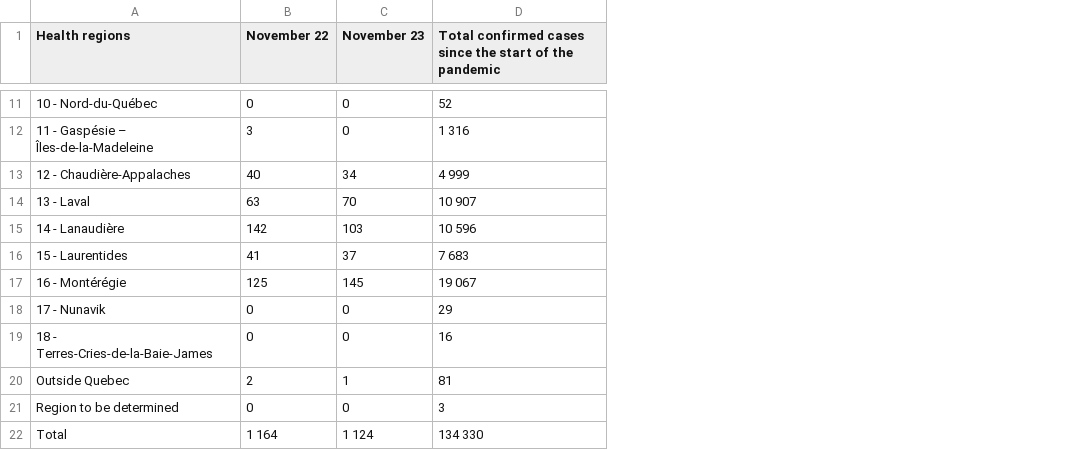
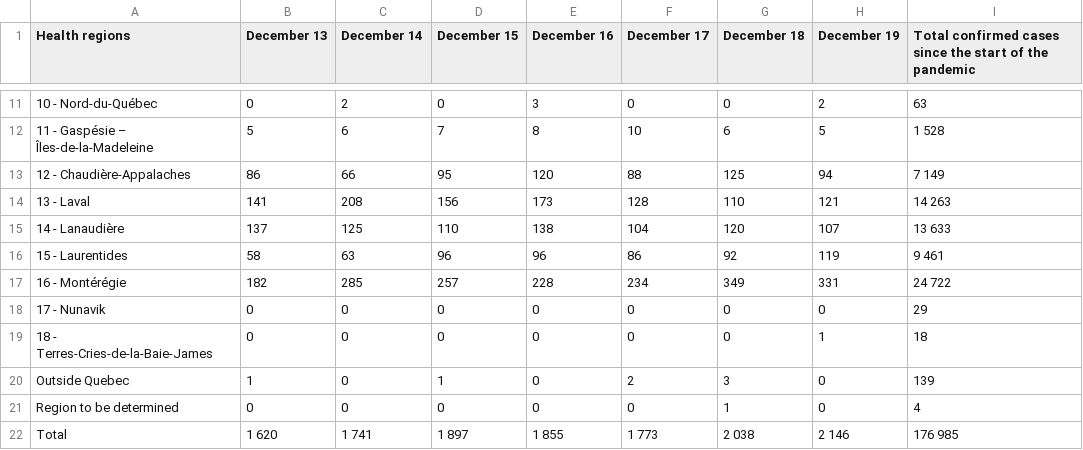
Before and after one commit to connor-cozens/covid19-school-dashboard, a CSV file: data/quebec/cas-region-en.csv, drawn as a sheet; only a part is shown, gaps mark what is left out; addresses are those after the commit; the diff covers the shown part only; the diff names each change by its address in the sheet, - before the commit and + after, or states it on an @@ line.

```diff
--- a/data/quebec/cas-region-en.csv
+++ b/data/quebec/cas-region-en.csv
+column B (December 13), rows 11-22: 0 | 5 | 86 | 141 | 137 | 58 | 182 | 0 | 0 | 1 | 0 | 1 620
+column D (December 15), rows 11-22: 0 | 7 | 95 | 156 | 110 | 96 | 257 | 0 | 0 | 1 | 0 | 1 897
+column E (December 16), rows 11-22: 3 | 8 | 120 | 173 | 138 | 96 | 228 | 0 | 0 | 0 | 0 | 1 855
+column G (December 18), rows 11-22: 0 | 6 | 125 | 110 | 120 | 92 | 349 | 0 | 0 | 3 | 1 | 2 038
+column H (December 19), rows 11-22: 2 | 5 | 94 | 121 | 107 | 119 | 331 | 0 | 1 | 0 | 0 | 2 146
-C1: November 22
+C1: December 14
-F1: November 23
+F1: December 17
-C11 (December 14): 0
+C11 (December 14): 2
-I11: 52
+I11: 63
-C12 (December 14): 3
+C12 (December 14): 6
-F12 (December 17): 0
+F12 (December 17): 10
-I12: 1 316
+I12: 1 528
-C13 (December 14): 40
+C13 (December 14): 66
-F13 (December 17): 34
+F13 (December 17): 88
-I13: 4 999
+I13: 7 149
-C14 (December 14): 63
+C14 (December 14): 208
-F14 (December 17): 70
+F14 (December 17): 128
-I14: 10 907
+I14: 14 263
-C15 (December 14): 142
+C15 (December 14): 125
-F15 (December 17): 103
+F15 (December 17): 104
-I15: 10 596
+I15: 13 633
-C16 (December 14): 41
+C16 (December 14): 63
-F16 (December 17): 37
+F16 (December 17): 86
-I16: 7 683
+I16: 9 461
-C17 (December 14): 125
+C17 (December 14): 285
-F17 (December 17): 145
+F17 (December 17): 234
-I17: 19 067
+I17: 24 722
-I19: 16
+I19: 18
-C20 (December 14): 2
+C20 (December 14): 0
-F20 (December 17): 1
+F20 (December 17): 2
-I20: 81
+I20: 139
-I21: 3
+I21: 4
-C22 (December 14): 1 164
+C22 (December 14): 1 741
-F22 (December 17): 1 124
+F22 (December 17): 1 773
-I22: 134 330
+I22: 176 985
```
Also changed, not shown: 26 edited cells elsewhere in this file, data/quebec/COVID19_Qc_HistoHospit.csv, data/quebec/cas-region-7jours-en.csv, 20 other files.
